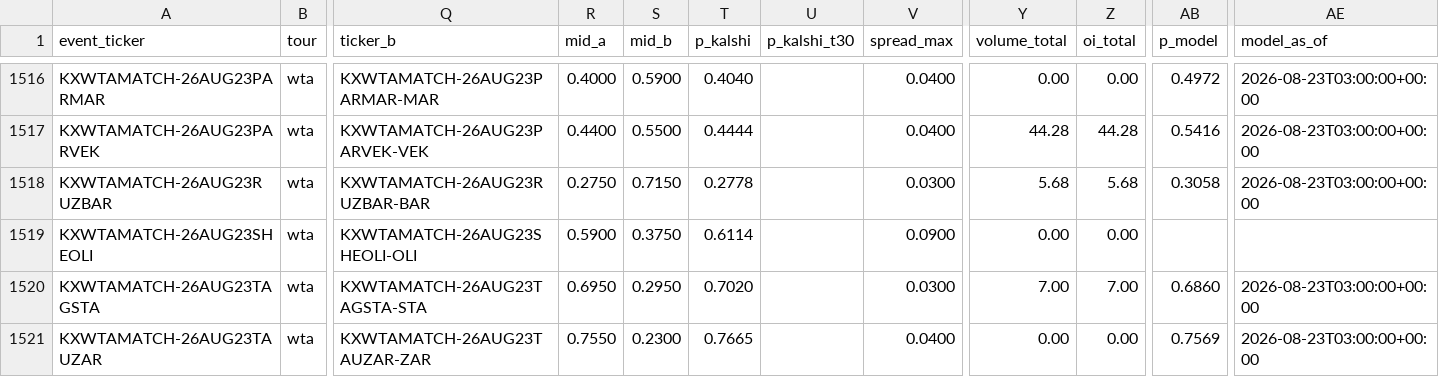
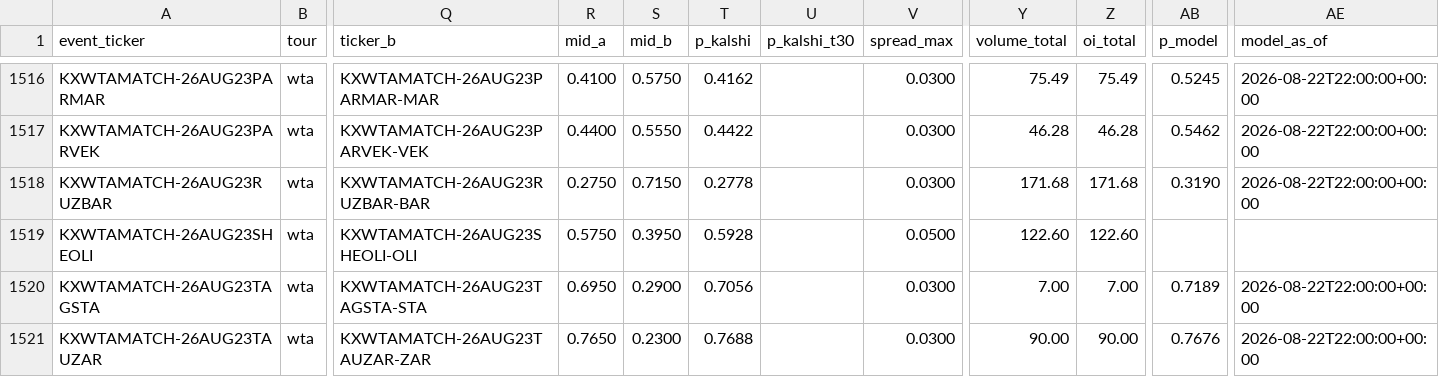
Before and after one commit to ARJUNVARMA2000/tennis-elo, a CSV file: tennis_model/data/kalshi_ledger/wta.csv, drawn as a sheet; only a part is shown, gaps mark what is left out; the diff covers the shown part only; the diff names each change by its address in the sheet, - before the commit and + after, or states it on an @@ line.

```diff
--- a/tennis_model/data/kalshi_ledger/wta.csv
+++ b/tennis_model/data/kalshi_ledger/wta.csv
-R1516 (mid_a): 0.4000
+R1516 (mid_a): 0.4100
-S1516 (mid_b): 0.5900
+S1516 (mid_b): 0.5750
-T1516 (p_kalshi): 0.4040
+T1516 (p_kalshi): 0.4162
-V1516:V1517 (spread_max): 0.0400
+V1516:V1517 (spread_max): 0.0300
-Y1516 (volume_total): 0.00
+Y1516 (volume_total): 75.49
-Z1516 (oi_total): 0.00
+Z1516 (oi_total): 75.49
-AB1516 (p_model): 0.4972
+AB1516 (p_model): 0.5245
-AE1516:AE1518 (model_as_of): 2026-08-23T03:00:00+00:00
+AE1516:AE1518 (model_as_of): 2026-08-22T22:00:00+00:00
-S1517 (mid_b): 0.5500
+S1517 (mid_b): 0.5550
-T1517 (p_kalshi): 0.4444
+T1517 (p_kalshi): 0.4422
-Y1517 (volume_total): 44.28
+Y1517 (volume_total): 46.28
-Z1517 (oi_total): 44.28
+Z1517 (oi_total): 46.28
-AB1517 (p_model): 0.5416
+AB1517 (p_model): 0.5462
-Y1518 (volume_total): 5.68
+Y1518 (volume_total): 171.68
-Z1518 (oi_total): 5.68
+Z1518 (oi_total): 171.68
-AB1518 (p_model): 0.3058
+AB1518 (p_model): 0.3190
-R1519 (mid_a): 0.5900
+R1519 (mid_a): 0.5750
-S1519 (mid_b): 0.3750
+S1519 (mid_b): 0.3950
-T1519 (p_kalshi): 0.6114
+T1519 (p_kalshi): 0.5928
-V1519 (spread_max): 0.0900
+V1519 (spread_max): 0.0500
-Y1519 (volume_total): 0.00
+Y1519 (volume_total): 122.60
-Z1519 (oi_total): 0.00
+Z1519 (oi_total): 122.60
-S1520 (mid_b): 0.2950
+S1520 (mid_b): 0.2900
-T1520 (p_kalshi): 0.7020
+T1520 (p_kalshi): 0.7056
-AB1520 (p_model): 0.6860
+AB1520 (p_model): 0.7189
-AE1520:AE1521 (model_as_of): 2026-08-23T03:00:00+00:00
+AE1520:AE1521 (model_as_of): 2026-08-22T22:00:00+00:00
-R1521 (mid_a): 0.7550
+R1521 (mid_a): 0.7650
-T1521 (p_kalshi): 0.7665
+T1521 (p_kalshi): 0.7688
-V1521 (spread_max): 0.0400
+V1521 (spread_max): 0.0300
-Y1521 (volume_total): 0.00
+Y1521 (volume_total): 90.00
-Z1521 (oi_total): 0.00
+Z1521 (oi_total): 90.00
-AB1521 (p_model): 0.7569
+AB1521 (p_model): 0.7676
```
Also changed, not shown: 138 edited cells elsewhere in this file, tennis_model/data/kalshi_ledger/atp.csv, 3 other files.
